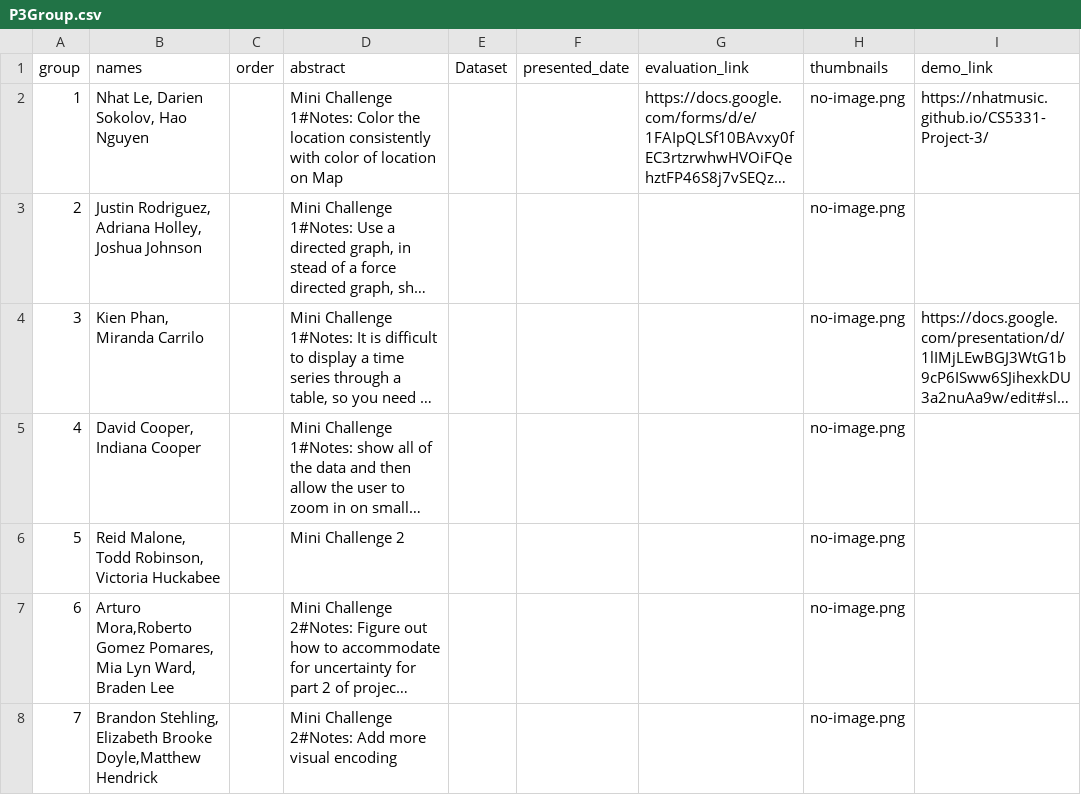
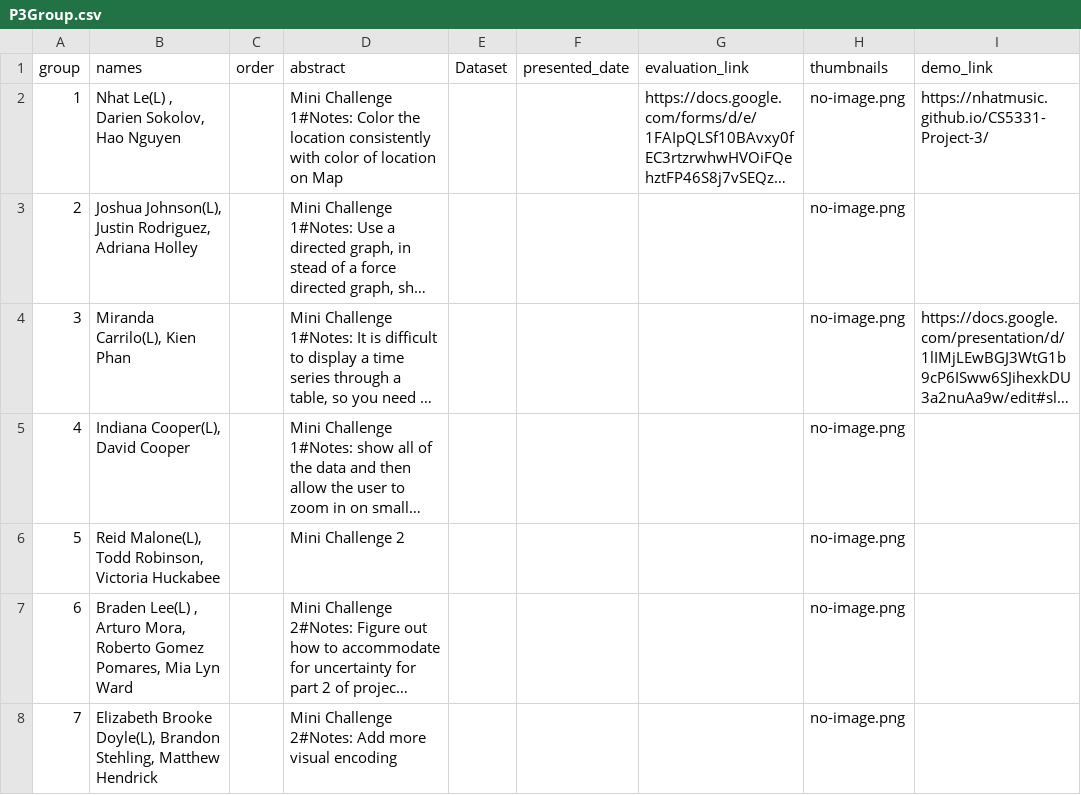
Before and after one commit to iDataVisualizationLab/CS5331_Spring2019, a CSV file: P3/P3Group.csv, drawn as a sheet; only a part is shown; long unchanged cells end in …; the diff covers the shown part only; the diff names each change by its address in the sheet, - before the commit and + after, or states it on an @@ line.

Commit message:
update leader for each group

```diff
--- a/P3/P3Group.csv
+++ b/P3/P3Group.csv
-B2 (names): Nhat Le, Darien Sokolov, Hao Nguyen
+B2 (names): Nhat Le(L) , Darien Sokolov, Hao Nguyen
-B3 (names): Justin Rodriguez, Adriana Holley, Joshua Johnson
+B3 (names): Joshua Johnson(L), Justin Rodriguez, Adriana Holley
-B4 (names): Kien Phan, Miranda Carrilo
+B4 (names): Miranda Carrilo(L), Kien Phan
-B5 (names): David Cooper, Indiana Cooper
+B5 (names): Indiana Cooper(L), David Cooper
-B6 (names): Reid Malone, Todd Robinson,…
+B6 (names): Reid Malone(L), Todd Robinson,…
-B7 (names): Arturo Mora,Roberto Gomez Pomares, Mia Lyn Ward, Braden Lee
+B7 (names): Braden Lee(L) , Arturo Mora, Roberto Gomez Pomares, Mia Lyn Ward
-B8 (names): Brandon Stehling, Elizabeth Brooke Doyle,Matthew Hendrick
+B8 (names): Elizabeth Brooke Doyle(L), Brandon Stehling, Matthew Hendrick
```
Also changed, not shown: 5 edited cells elsewhere in this file, 1 other file.
